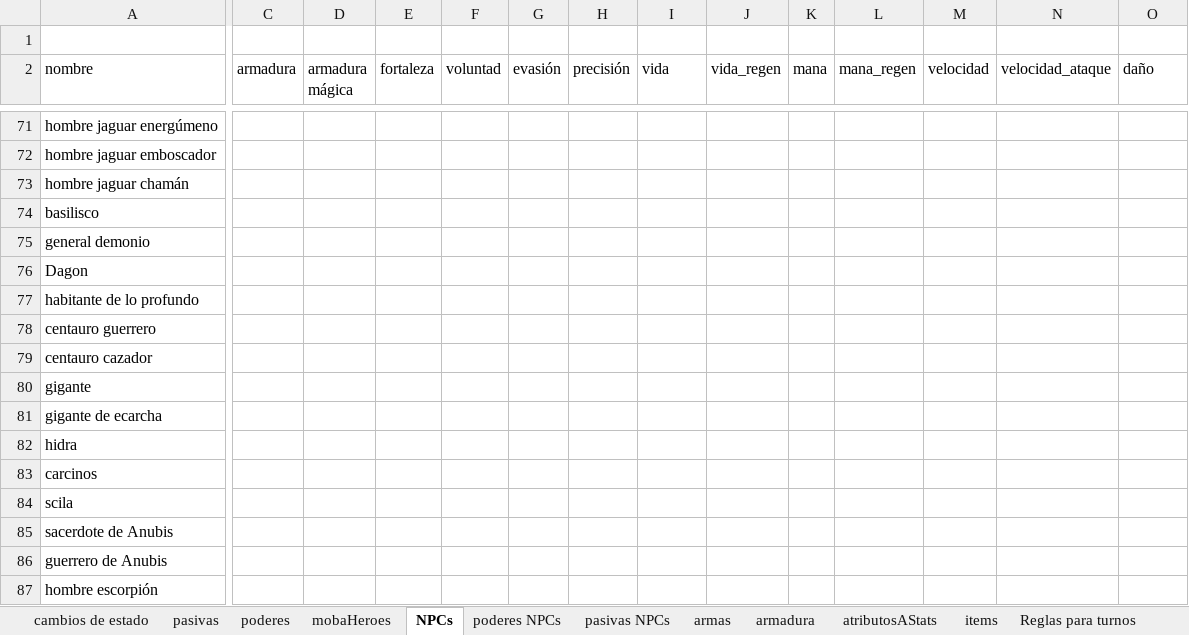
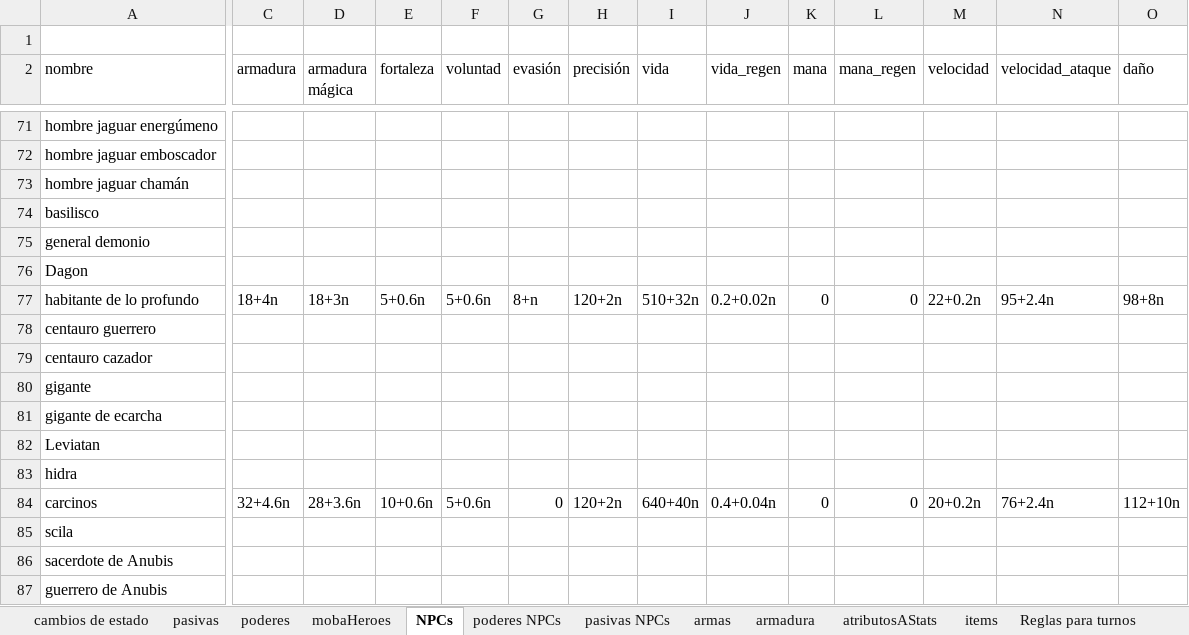
Before and after one commit to VectorLineal/sandIO, an Excel workbook: docs/RPG semiturnos (versión 1).xlsx, sheet NPCs, drawn as a sheet; only a part is shown, gaps mark what is left out; the shorter side is filled out with more unchanged rows; values as stored, in another font and other column widths than the file's, no borders; addresses are those after the commit; rows hold the shown columns only; the diff covers the shown part only; the diff names each change by its address in the sheet, - before the commit and + after, or states it on an @@ line.

```diff
--- a/docs/RPG semiturnos (versión 1).xlsx (sheet NPCs)
+++ b/docs/RPG semiturnos (versión 1).xlsx (sheet NPCs)
-C77 (armadura): (empty)
+C77 (armadura): 18+4n
-D77 (armadura mágica): (empty)
+D77 (armadura mágica): 18+3n
-E77 (fortaleza): (empty)
+E77 (fortaleza): 5+0.6n
-F77 (voluntad): (empty)
+F77 (voluntad): 5+0.6n
-G77 (evasión): (empty)
+G77 (evasión): 8+n
-H77 (precisión): (empty)
+H77 (precisión): 120+2n
-I77 (vida): (empty)
+I77 (vida): 510+32n
-J77 (vida_regen): (empty)
+J77 (vida_regen): 0.2+0.02n
-K77 (mana): (empty)
+K77 (mana): 0
-L77 (mana_regen): (empty)
+L77 (mana_regen): 0
-M77 (velocidad): (empty)
+M77 (velocidad): 22+0.2n
-N77 (velocidad_ataque): (empty)
+N77 (velocidad_ataque): 95+2.4n
-O77 (daño): (empty)
+O77 (daño): 98+8n
+row 82: Leviatan
-C84 (armadura): (empty)
+C84 (armadura): 32+4.6n
-D84 (armadura mágica): (empty)
+D84 (armadura mágica): 28+3.6n
-E84 (fortaleza): (empty)
+E84 (fortaleza): 10+0.6n
-F84 (voluntad): (empty)
+F84 (voluntad): 5+0.6n
-G84 (evasión): (empty)
+G84 (evasión): 0
-H84 (precisión): (empty)
+H84 (precisión): 120+2n
-I84 (vida): (empty)
+I84 (vida): 640+40n
-J84 (vida_regen): (empty)
+J84 (vida_regen): 0.4+0.04n
-K84 (mana): (empty)
+K84 (mana): 0
-L84 (mana_regen): (empty)
+L84 (mana_regen): 0
-M84 (velocidad): (empty)
+M84 (velocidad): 20+0.2n
-N84 (velocidad_ataque): (empty)
+N84 (velocidad_ataque): 76+2.4n
-O84 (daño): (empty)
+O84 (daño): 112+10n
```
Also changed, not shown: 24 edited cells elsewhere in this sheet, sheet poderes, sheet mobaHeroes, sheet pasivas NPCs, sheet poderes NPCs, sheet armadura, sheet pasivas, 2 other files.
